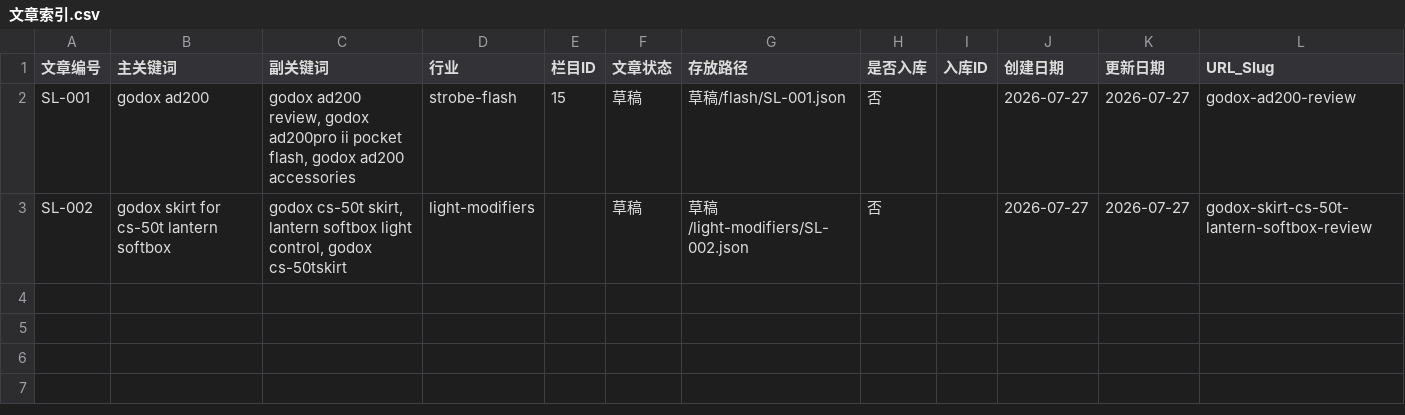
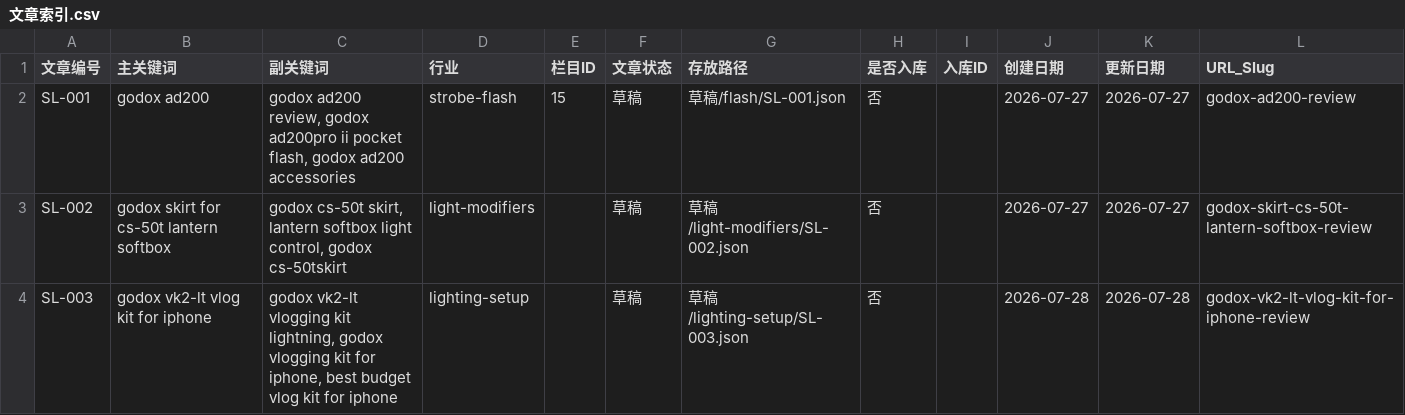
Before and after one commit to Fange-felix/studiolights_org, a CSV file: 文章索引.csv, drawn as a sheet.

Commit message:
Add SL-003: Godox VK2-LT vlog kit for iPhone review (lighting-setup cluster)
- Primary keyword: godox vk2-lt vlog kit for iphone
- 1,250 words, 8 H2 sections, 3 tables (LED6Bi specs, VK2 model comparison, pros/cons)
- 5 FAQ questions with FAQPage JSON-LD schema
- Internal links to SL-001 (AD200) and SL-002 (CS-50T skirt)
- Industry: lighting-setup, stored under 草稿/lighting-setup/
- External citations: B&H Photo, Light and Matter review
- Updated 文章索引.csv with third entry

```diff
--- a/文章索引.csv
+++ b/文章索引.csv
@@ -3 +3,2 @@ SL-001,godox ad200,"godox ad200 review, godox ad200pro ii pocket flash, godox ad
 SL-002,godox skirt for cs-50t lantern softbox,"godox cs-50t skirt, lantern softbox light control, godox cs-50tskirt",light-modifiers,,草稿,草稿/light-modifiers/SL-002.json,否,,2026-07-27,2026-07-27,godox-skirt-cs-50t-lantern-softbox-review
+SL-003,godox vk2-lt vlog kit for iphone,"godox vk2-lt vlogging kit lightning, godox vlogging kit for iphone, best budget vlog kit for iphone",lighting-setup,,草稿,草稿/lighting-setup/SL-003.json,否,,2026-07-28,2026-07-28,godox-vk2-lt-vlog-kit-for-iphone-review
```
Also changed, not shown: 1 other file.
